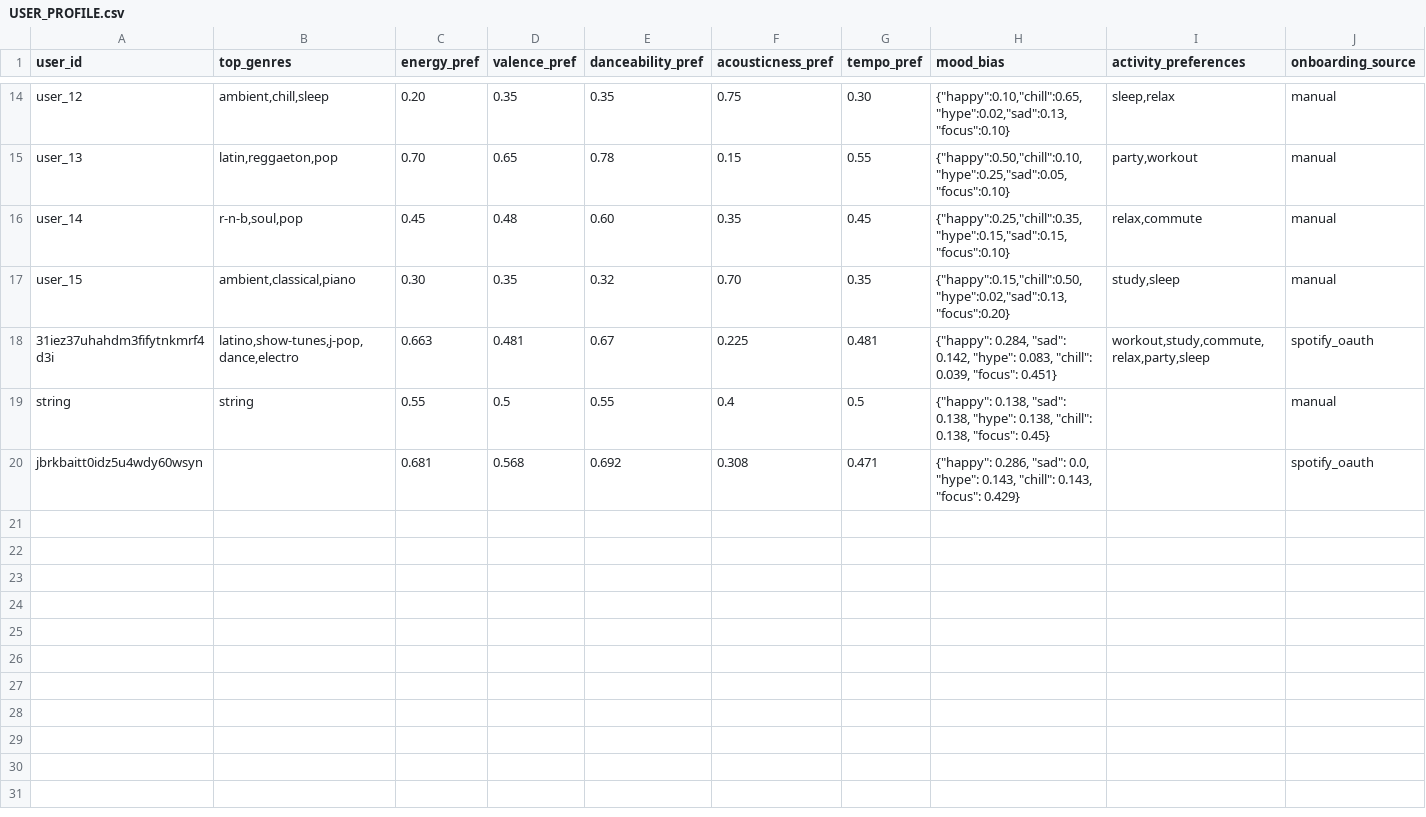
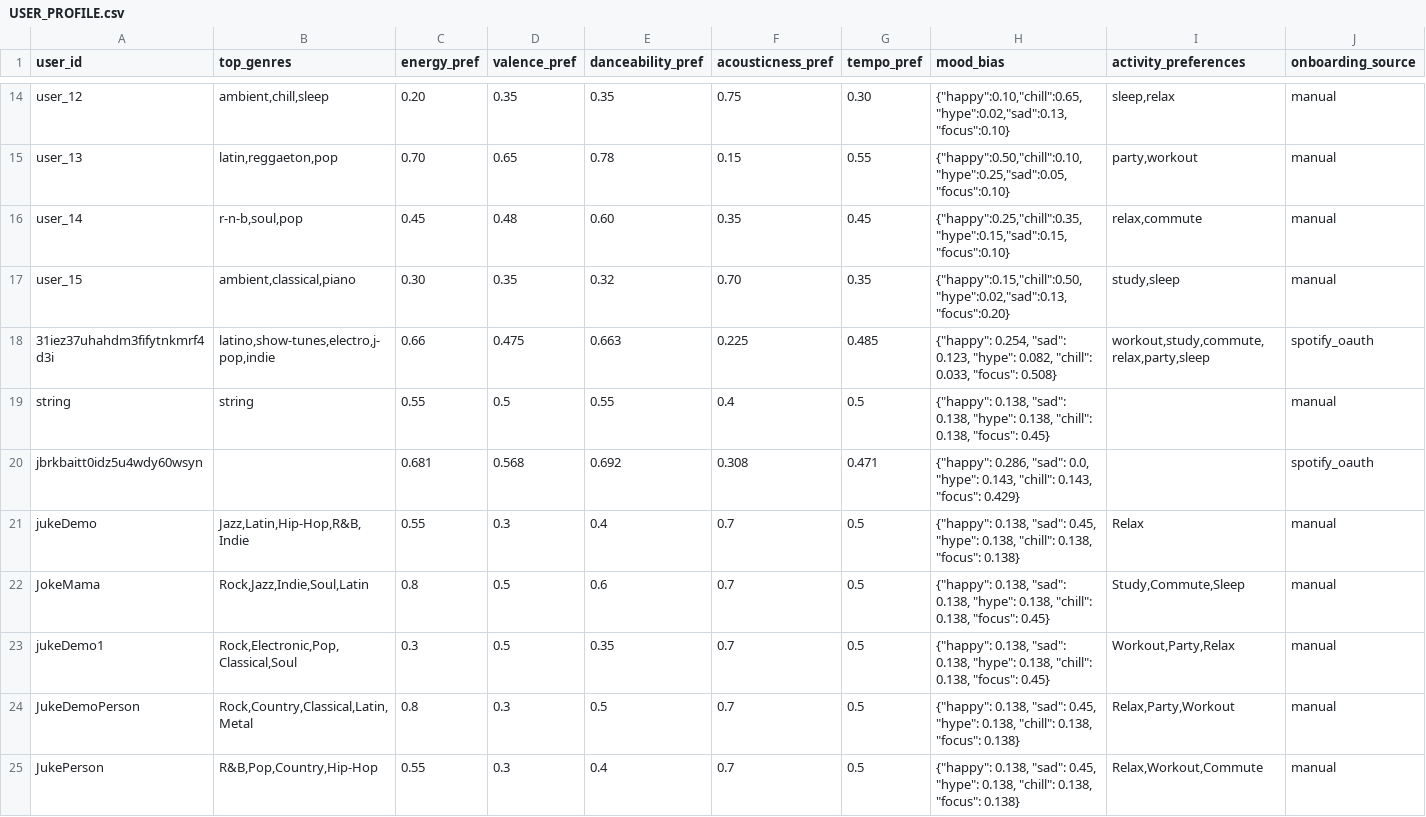
Before and after one commit to janhqnguyen2020/Juke_Jam, a CSV file: data/processed/USER_PROFILE.csv, drawn as a sheet; only a part is shown, gaps mark what is left out.

```diff
--- a/data/processed/USER_PROFILE.csv
+++ b/data/processed/USER_PROFILE.csv
@@ -17,4 +17,9 @@ user_14,"r-n-b,soul,pop",0.45,0.48,0.60,0.35,0.45,"{""happy"":0.25,""chill"":0.3
 user_15,"ambient,classical,piano",0.30,0.35,0.32,0.70,0.35,"{""happy"":0.15,""chill"":0.50,""hype"":0.02,""sad"":0.13,""focus"":0.20}","study,sleep",manual
-31iez37uhahdm3fifytnkmrf4d3i,"latino,show-tunes,j-pop,dance,electro",0.663,0.481,0.67,0.225,0.481,"{""happy"": 0.284, ""sad"": 0.142, ""hype"": 0.083, ""chill"": 0.039, ""focus"": 0.451}","workout,study,commute,relax,party,sleep",spotify_oauth
+31iez37uhahdm3fifytnkmrf4d3i,"latino,show-tunes,electro,j-pop,indie",0.66,0.475,0.663,0.225,0.485,"{""happy"": 0.254, ""sad"": 0.123, ""hype"": 0.082, ""chill"": 0.033, ""focus"": 0.508}","workout,study,commute,relax,party,sleep",spotify_oauth
 string,string,0.55,0.5,0.55,0.4,0.5,"{""happy"": 0.138, ""sad"": 0.138, ""hype"": 0.138, ""chill"": 0.138, ""focus"": 0.45}",,manual
 jbrkbaitt0idz5u4wdy60wsyn,,0.681,0.568,0.692,0.308,0.471,"{""happy"": 0.286, ""sad"": 0.0, ""hype"": 0.143, ""chill"": 0.143, ""focus"": 0.429}",,spotify_oauth
+jukeDemo,"Jazz,Latin,Hip-Hop,R&B,Indie",0.55,0.3,0.4,0.7,0.5,"{""happy"": 0.138, ""sad"": 0.45, ""hype"": 0.138, ""chill"": 0.138, ""focus"": 0.138}",Relax,manual
+JokeMama,"Rock,Jazz,Indie,Soul,Latin",0.8,0.5,0.6,0.7,0.5,"{""happy"": 0.138, ""sad"": 0.138, ""hype"": 0.138, ""chill"": 0.138, ""focus"": 0.45}","Study,Commute,Sleep",manual
+jukeDemo1,"Rock,Electronic,Pop,Classical,Soul",0.3,0.5,0.35,0.7,0.5,"{""happy"": 0.138, ""sad"": 0.138, ""hype"": 0.138, ""chill"": 0.138, ""focus"": 0.45}","Workout,Party,Relax",manual
+JukeDemoPerson,"Rock,Country,Classical,Latin,Metal",0.8,0.3,0.5,0.7,0.5,"{""happy"": 0.138, ""sad"": 0.45, ""hype"": 0.138, ""chill"": 0.138, ""focus"": 0.138}","Relax,Party,Workout",manual
+JukePerson,"R&B,Pop,Country,Hip-Hop",0.55,0.3,0.4,0.7,0.5,"{""happy"": 0.138, ""sad"": 0.45, ""hype"": 0.138, ""chill"": 0.138, ""focus"": 0.138}","Relax,Workout,Commute",manual
```
Also changed, not shown: 7 other files.
